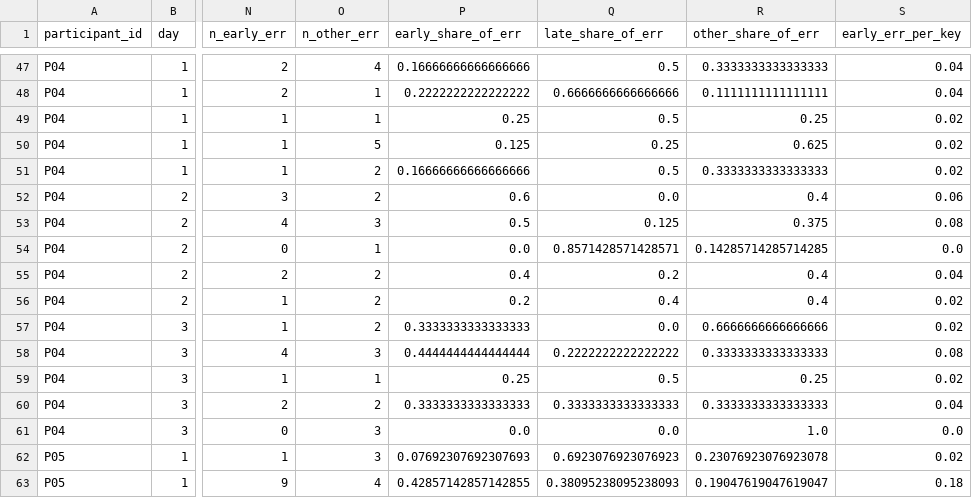
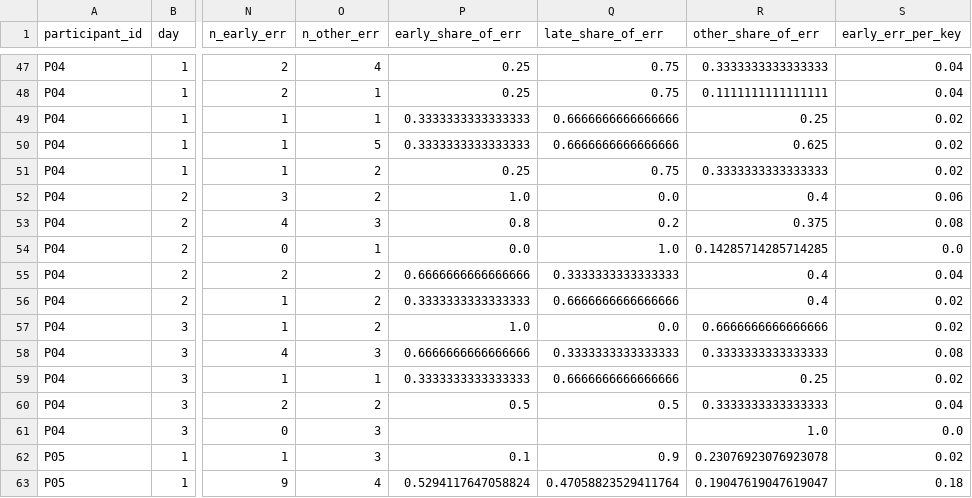
Before and after one commit to tlawodbs/Gaze_experiments, a CSV file: analysis/analysis_output/session_metrics.csv, drawn as a sheet; only a part is shown, gaps mark what is left out; the diff covers the shown part only; the diff names each change by its address in the sheet, - before the commit and + after, or states it on an @@ line.

```diff
--- a/analysis/analysis_output/session_metrics.csv
+++ b/analysis/analysis_output/session_metrics.csv
-P47 (early_share_of_err): 0.16666666666666666
+P47 (early_share_of_err): 0.25
-Q47 (late_share_of_err): 0.5
+Q47 (late_share_of_err): 0.75
-P48 (early_share_of_err): 0.2222222222222222
+P48 (early_share_of_err): 0.25
-Q48 (late_share_of_err): 0.6666666666666666
+Q48 (late_share_of_err): 0.75
-P49 (early_share_of_err): 0.25
+P49 (early_share_of_err): 0.3333333333333333
-Q49 (late_share_of_err): 0.5
+Q49 (late_share_of_err): 0.6666666666666666
-P50 (early_share_of_err): 0.125
+P50 (early_share_of_err): 0.3333333333333333
-Q50 (late_share_of_err): 0.25
+Q50 (late_share_of_err): 0.6666666666666666
-P51 (early_share_of_err): 0.16666666666666666
+P51 (early_share_of_err): 0.25
-Q51 (late_share_of_err): 0.5
+Q51 (late_share_of_err): 0.75
-P52 (early_share_of_err): 0.6
+P52 (early_share_of_err): 1.0
-P53 (early_share_of_err): 0.5
+P53 (early_share_of_err): 0.8
-Q53 (late_share_of_err): 0.125
+Q53 (late_share_of_err): 0.2
-Q54 (late_share_of_err): 0.8571428571428571
+Q54 (late_share_of_err): 1.0
-P55 (early_share_of_err): 0.4
+P55 (early_share_of_err): 0.6666666666666666
-Q55 (late_share_of_err): 0.2
+Q55 (late_share_of_err): 0.3333333333333333
-P56 (early_share_of_err): 0.2
+P56 (early_share_of_err): 0.3333333333333333
-Q56 (late_share_of_err): 0.4
+Q56 (late_share_of_err): 0.6666666666666666
-P57 (early_share_of_err): 0.3333333333333333
+P57 (early_share_of_err): 1.0
-P58 (early_share_of_err): 0.4444444444444444
+P58 (early_share_of_err): 0.6666666666666666
-Q58 (late_share_of_err): 0.2222222222222222
+Q58 (late_share_of_err): 0.3333333333333333
-P59 (early_share_of_err): 0.25
+P59 (early_share_of_err): 0.3333333333333333
-Q59 (late_share_of_err): 0.5
+Q59 (late_share_of_err): 0.6666666666666666
-P60 (early_share_of_err): 0.3333333333333333
+P60 (early_share_of_err): 0.5
-Q60 (late_share_of_err): 0.3333333333333333
+Q60 (late_share_of_err): 0.5
-P61 (early_share_of_err): 0.0
+P61 (early_share_of_err): (empty)
-Q61 (late_share_of_err): 0.0
+Q61 (late_share_of_err): (empty)
-P62 (early_share_of_err): 0.07692307692307693
+P62 (early_share_of_err): 0.1
-Q62 (late_share_of_err): 0.6923076923076923
+Q62 (late_share_of_err): 0.9
-P63 (early_share_of_err): 0.42857142857142855
+P63 (early_share_of_err): 0.5294117647058824
-Q63 (late_share_of_err): 0.38095238095238093
+Q63 (late_share_of_err): 0.47058823529411764
```
Also changed, not shown: 132 edited cells elsewhere in this file, analysis/analysis_output/day_metrics.csv, analysis/analysis_output/stats_rm_anova.csv, 8 other files.
